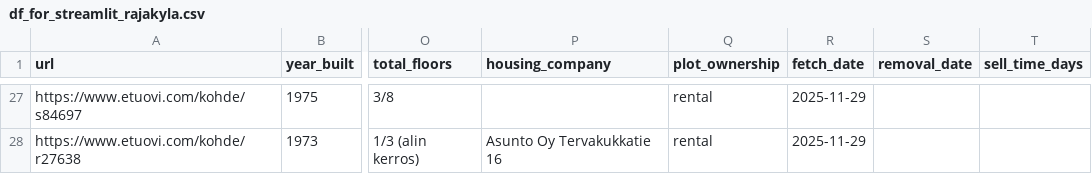
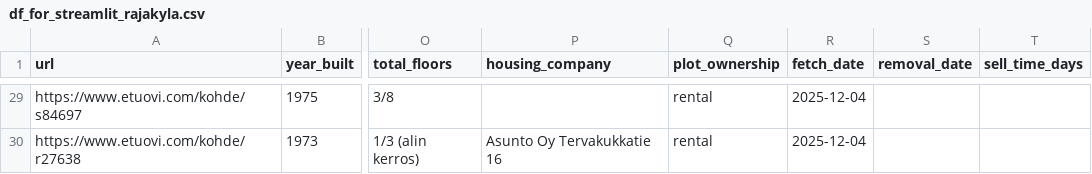
Before and after one commit to setuukka/etuovi, a CSV file: df_for_streamlit_rajakyla.csv, drawn as a sheet; only a part is shown, gaps mark what is left out; addresses are those after the commit; the diff covers the shown part only; the diff names each change by its address in the sheet, - before the commit and + after, or states it on an @@ line.

```diff
--- a/df_for_streamlit_rajakyla.csv
+++ b/df_for_streamlit_rajakyla.csv
-R29:R30 (fetch_date): 2025-11-29
+R29:R30 (fetch_date): 2025-12-04
```
Also changed, not shown: 2 added rows and 27 edited cells elsewhere in this file, 1 other file.
